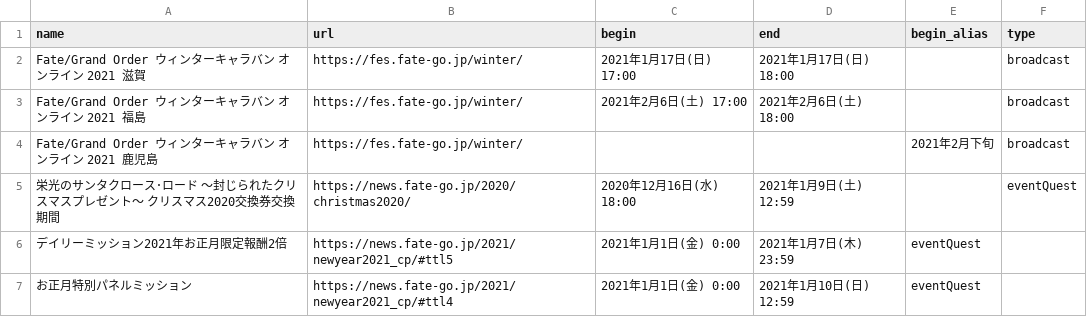
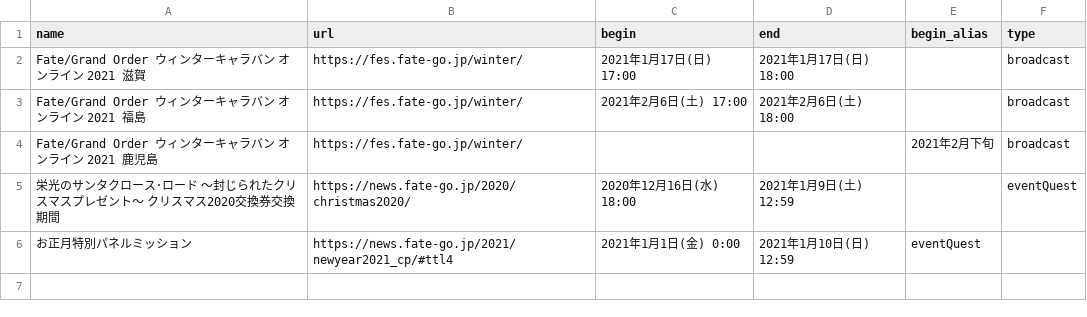
Before and after one commit to fgosc/fgo_time_notice, a CSV file: manual/manual.csv, drawn as a sheet.

```diff
--- a/manual/manual.csv
+++ b/manual/manual.csv
@@ -5,3 +5,2 @@ Fate/Grand Order ウィンターキャラバン オンライン 2021 鹿児島,h
 栄光のサンタクロース･ロード ～封じられたクリスマスプレゼント～ クリスマス2020交換券交換期間,https://news.fate-go.jp/2020/christmas2020/,2020年12月16日(水) 18:00,2021年1月9日(土) 12:59,,eventQuest
-デイリーミッション2021年お正月限定報酬2倍,https://news.fate-go.jp/2021/newyear2021_cp/#ttl5,2021年1月1日(金) 0:00,2021年1月7日(木) 23:59,eventQuest
 お正月特別パネルミッション,https://news.fate-go.jp/2021/newyear2021_cp/#ttl4,2021年1月1日(金) 0:00,2021年1月10日(日) 12:59,eventQuest
```
Also changed, not shown: 1 other file.
